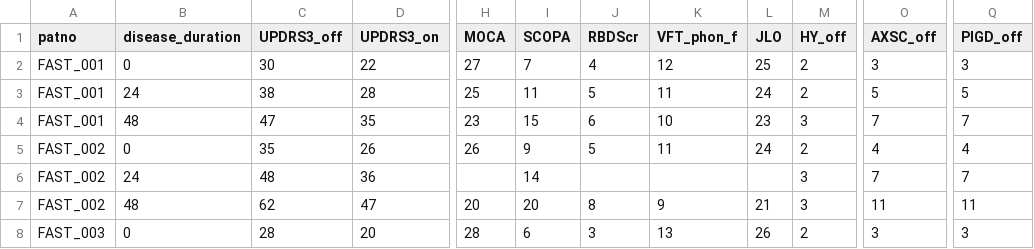
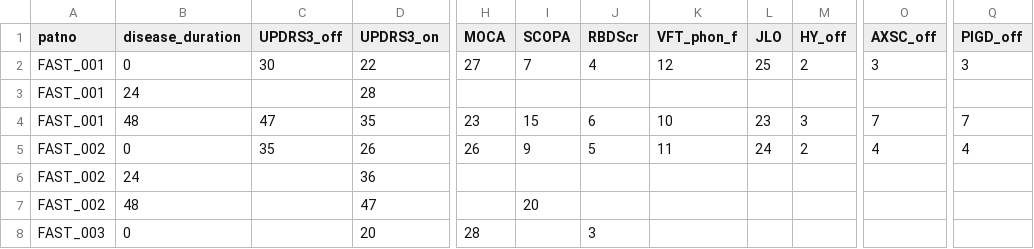
Before and after one commit to cl-poehl/parkinson-subtype-predictor, a CSV file: data/demo_patients.csv, drawn as a sheet; only a part is shown, gaps mark what is left out; the diff covers the shown part only; the diff names each change by its address in the sheet, - before the commit and + after, or states it on an @@ line.

Commit message:
Demo: realistische Missingness 18-47%, durchschnitt 32%
Vorher hatten 4 von 6 Demo-Patienten fast alle Scores komplett, was nicht
der klinischen Realitaet entspricht. Jetzt drei realistische Patterns:

- Pattern A (Akademisches Zentrum, ~18% missing): UPDRS, MoCA, motor-on
  alle Visits, OFF-State und kognitive Batterie nur Baseline + Final.
  Trifft FAST_001 und SLOW_001.
- Pattern B (Routine-Klinik, ~32% missing): ON-State alles, OFF-State und
  ausfuehrliche kognitive Batterie nur Baseline + Final, RBD-SQ nur
  Baseline. Trifft FAST_002 und SLOW_002.
- Pattern C (Sparse Tracking, ~47% missing): nur ON-State UPDRS / motor
  alle Visits, MoCA Baseline + Final, alles andere fragmentarisch oder
  nur Baseline. Trifft FAST_003 und SLOW_003.

Insgesamt 32% Missingness ueber alle Demo-Zellen, vergleichbar mit dem
was in echten Klinik-Datensaetzen typisch ist. Visit 2 (interim) ist
durchgaengig sparsam, was die klinische Realitaet abbildet, dass die
Vollerhebung meist nur an Baseline und Studien-Ende stattfindet.

```diff
--- a/data/demo_patients.csv
+++ b/data/demo_patients.csv
-C3 (UPDRS3_off): 38
+C3 (UPDRS3_off): (empty)
-H3 (MOCA): 25
+H3 (MOCA): (empty)
-I3 (SCOPA): 11
+I3 (SCOPA): (empty)
-J3 (RBDScr): 5
+J3 (RBDScr): (empty)
-K3 (VFT_phon_f): 11
+K3 (VFT_phon_f): (empty)
-L3 (JLO): 24
+L3 (JLO): (empty)
-M3 (HY_off): 2
+M3 (HY_off): (empty)
-O3 (AXSC_off): 5
+O3 (AXSC_off): (empty)
-Q3 (PIGD_off): 5
+Q3 (PIGD_off): (empty)
-C6 (UPDRS3_off): 48
+C6 (UPDRS3_off): (empty)
-I6 (SCOPA): 14
+I6 (SCOPA): (empty)
-M6:M7 (HY_off): 3
+M6:M7 (HY_off): (empty)
-O6 (AXSC_off): 7
+O6 (AXSC_off): (empty)
-Q6 (PIGD_off): 7
+Q6 (PIGD_off): (empty)
-C7 (UPDRS3_off): 62
+C7 (UPDRS3_off): (empty)
-H7 (MOCA): 20
+H7 (MOCA): (empty)
-J7 (RBDScr): 8
+J7 (RBDScr): (empty)
-K7 (VFT_phon_f): 9
+K7 (VFT_phon_f): (empty)
-L7 (JLO): 21
+L7 (JLO): (empty)
-O7 (AXSC_off): 11
+O7 (AXSC_off): (empty)
-Q7 (PIGD_off): 11
+Q7 (PIGD_off): (empty)
-C8 (UPDRS3_off): 28
+C8 (UPDRS3_off): (empty)
-I8 (SCOPA): 6
+I8 (SCOPA): (empty)
-K8 (VFT_phon_f): 13
+K8 (VFT_phon_f): (empty)
-L8 (JLO): 26
+L8 (JLO): (empty)
-M8 (HY_off): 2
+M8 (HY_off): (empty)
-O8 (AXSC_off): 3
+O8 (AXSC_off): (empty)
-Q8 (PIGD_off): 3
+Q8 (PIGD_off): (empty)
```
Also changed, not shown: 53 edited cells elsewhere in this file.
